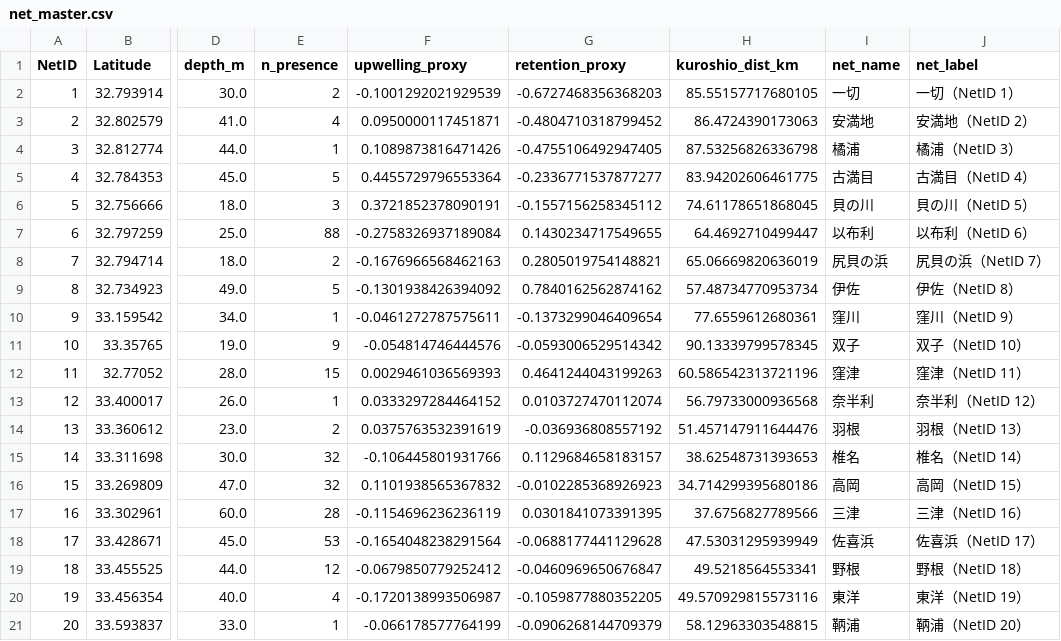
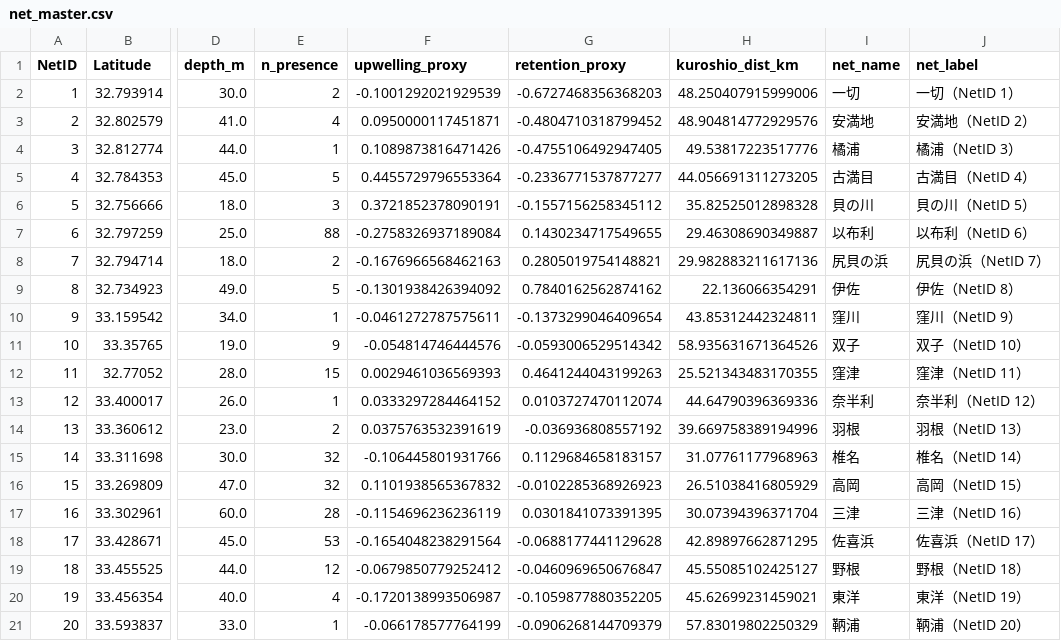
Before and after one commit to IK5258/kochi-whale-shark-risk-monitor, a CSV file: data/net_master.csv, drawn as a sheet; only a part is shown, gaps mark what is left out; the diff names each change by its address in the sheet, - before the commit and + after, or states it on an @@ line.

```diff
--- a/data/net_master.csv
+++ b/data/net_master.csv
-H2 (kuroshio_dist_km): 85.55157717680105
+H2 (kuroshio_dist_km): 48.250407915999006
-H3 (kuroshio_dist_km): 86.4724390173063
+H3 (kuroshio_dist_km): 48.904814772929576
-H4 (kuroshio_dist_km): 87.53256826336798
+H4 (kuroshio_dist_km): 49.53817223517776
-H5 (kuroshio_dist_km): 83.94202606461775
+H5 (kuroshio_dist_km): 44.056691311273205
-H6 (kuroshio_dist_km): 74.61178651868045
+H6 (kuroshio_dist_km): 35.82525012898328
-H7 (kuroshio_dist_km): 64.4692710499447
+H7 (kuroshio_dist_km): 29.46308690349887
-H8 (kuroshio_dist_km): 65.06669820636019
+H8 (kuroshio_dist_km): 29.982883211617136
-H9 (kuroshio_dist_km): 57.48734770953734
+H9 (kuroshio_dist_km): 22.136066354291
-H10 (kuroshio_dist_km): 77.6559612680361
+H10 (kuroshio_dist_km): 43.85312442324811
-H11 (kuroshio_dist_km): 90.13339799578345
+H11 (kuroshio_dist_km): 58.935631671364526
-H12 (kuroshio_dist_km): 60.586542313721196
+H12 (kuroshio_dist_km): 25.521343483170355
-H13 (kuroshio_dist_km): 56.79733000936568
+H13 (kuroshio_dist_km): 44.64790396369336
-H14 (kuroshio_dist_km): 51.457147911644476
+H14 (kuroshio_dist_km): 39.669758389194996
-H15 (kuroshio_dist_km): 38.62548731393653
+H15 (kuroshio_dist_km): 31.07761177968963
-H16 (kuroshio_dist_km): 34.714299395680186
+H16 (kuroshio_dist_km): 26.51038416805929
-H17 (kuroshio_dist_km): 37.6756827789566
+H17 (kuroshio_dist_km): 30.07394396371704
-H18 (kuroshio_dist_km): 47.53031295939949
+H18 (kuroshio_dist_km): 42.89897662871295
-H19 (kuroshio_dist_km): 49.5218564553341
+H19 (kuroshio_dist_km): 45.55085102425127
-H20 (kuroshio_dist_km): 49.570929815573116
+H20 (kuroshio_dist_km): 45.62699231459021
-H21 (kuroshio_dist_km): 58.12963303548815
+H21 (kuroshio_dist_km): 57.83019802250329
```
Also changed, not shown: outputs/current_env.csv, outputs/latest_risk.csv, 4 other files.
